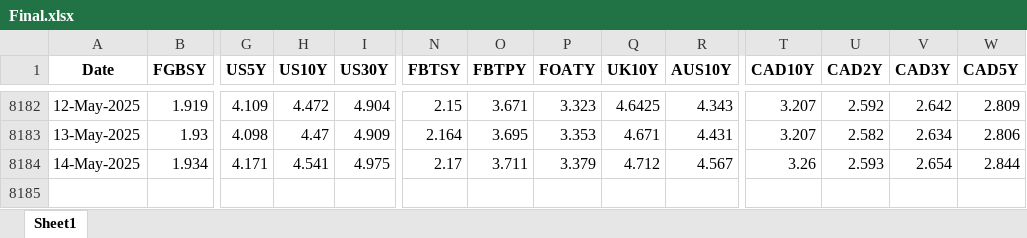
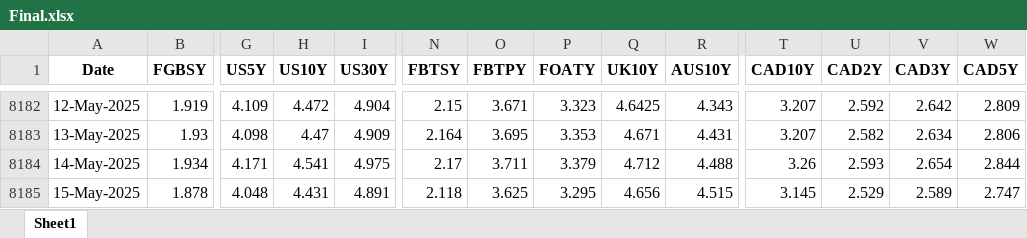
Before and after one commit to thakkarchintan/bond-analytics, an Excel workbook: Final.xlsx, sheet Sheet1, drawn as a sheet; only a part is shown, gaps mark what is left out; values as stored, in another font and other column widths than the file's, no borders; rows hold the shown columns only; the diff names each change by its address in the sheet, - before the commit and + after, or states it on an @@ line.

Commit message:
Excel data updated for date 16-05-2025

```diff
--- a/Final.xlsx (sheet Sheet1)
+++ b/Final.xlsx (sheet Sheet1)
-R8184 (AUS10Y): 4.567
+R8184 (AUS10Y): 4.488
+row 8185: 15-May-2025 | 1.878 | 4.048 | 4.431 | 4.891 | 2.118 | 3.625 | 3.295 | 4.656 | 4.515 | 3.145 | 2.529 | 2.589 | 2.747
```
